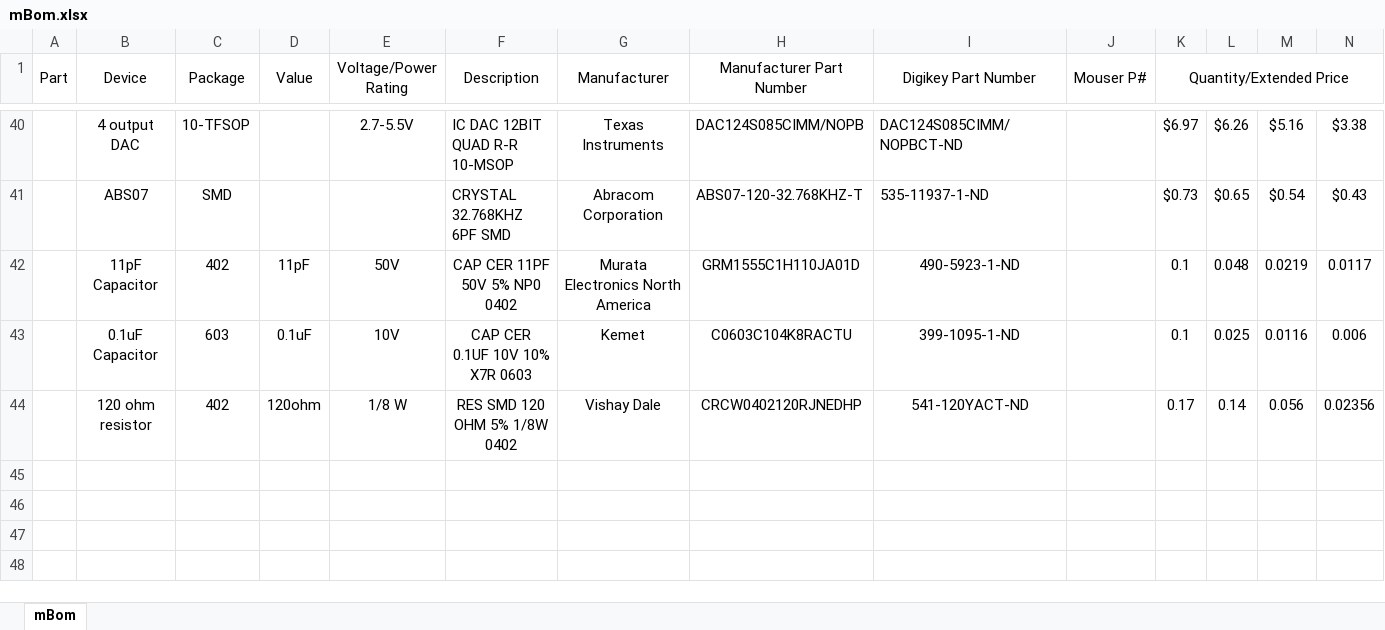
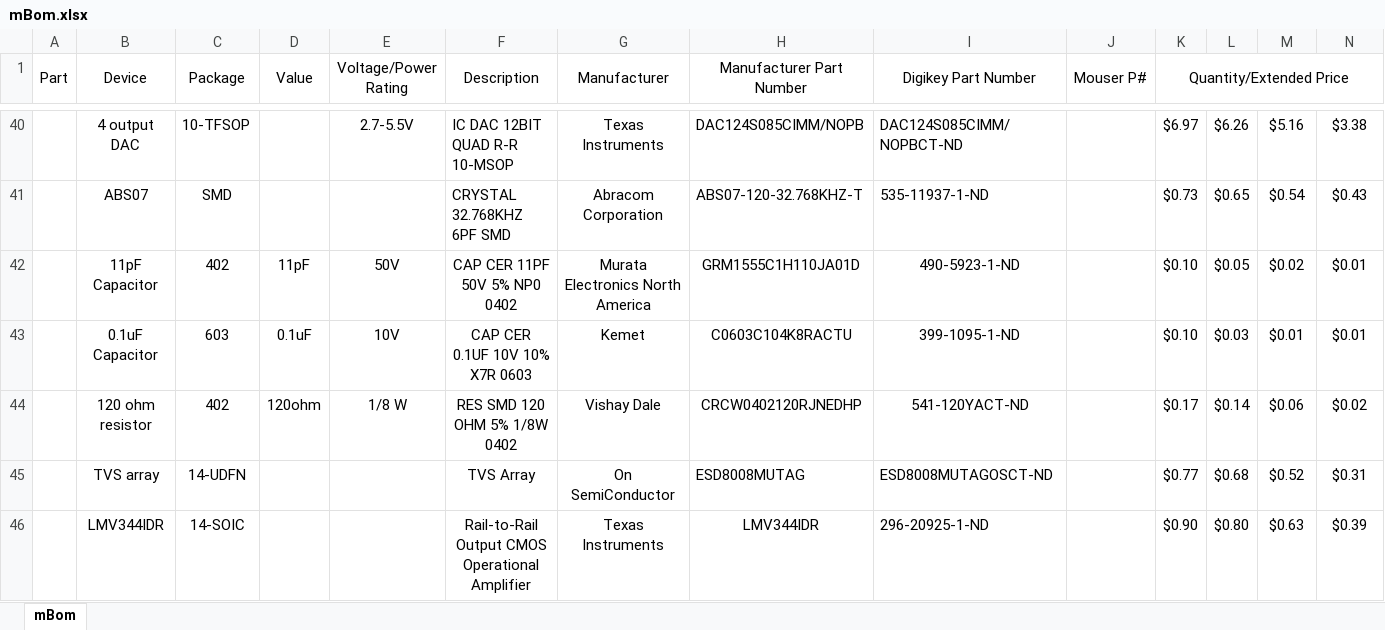
Before and after one commit to jalcok1/capstone, an Excel workbook: mBom.xlsx, sheet mBom, drawn as a sheet; only a part is shown, gaps mark what is left out; values as stored, in another font and other column widths than the file's, no borders; the diff names each change by its address in the sheet, - before the commit and + after, or states it on an @@ line.

Commit message:
Added data sheets for tvs array and LMV344IDR. Updated mBOM to reflect changes

```diff
--- a/mBom.xlsx (sheet mBom)
+++ b/mBom.xlsx (sheet mBom)
-K42:K43 (Quantity/Extended Price): 0.1
+K42:K43 (Quantity/Extended Price): $0.10
-L42: 0.048
+L42: $0.05
-M42: 0.0219
+M42: $0.02
-N42: 0.0117
+N42: $0.01
-L43: 0.025
+L43: $0.03
-M43: 0.0116
+M43: $0.01
-N43: 0.006
+N43: $0.01
-K44 (Quantity/Extended Price): 0.17
+K44 (Quantity/Extended Price): $0.17
-L44: 0.14
+L44: $0.14
-M44: 0.056
+M44: $0.06
-N44: 0.02356
+N44: $0.02
+row 45:  | TVS array | 14-UDFN |  |  | TVS Array | On SemiConductor | ESD8008MUTAG | ESD8008MUTAGOSCT-ND |  | $0.77 | $0.68 | $0.52 | $0.31
+row 46:  | LMV344IDR | 14-SOIC |  |  | Rail-to-Rail Output CMOS Operational Amplifier | Texas Instruments | LMV344IDR | 296-20925-1-ND |  | $0.90 | $0.80 | $0.63 | $0.39
```
Also changed, not shown: 2 other files.
